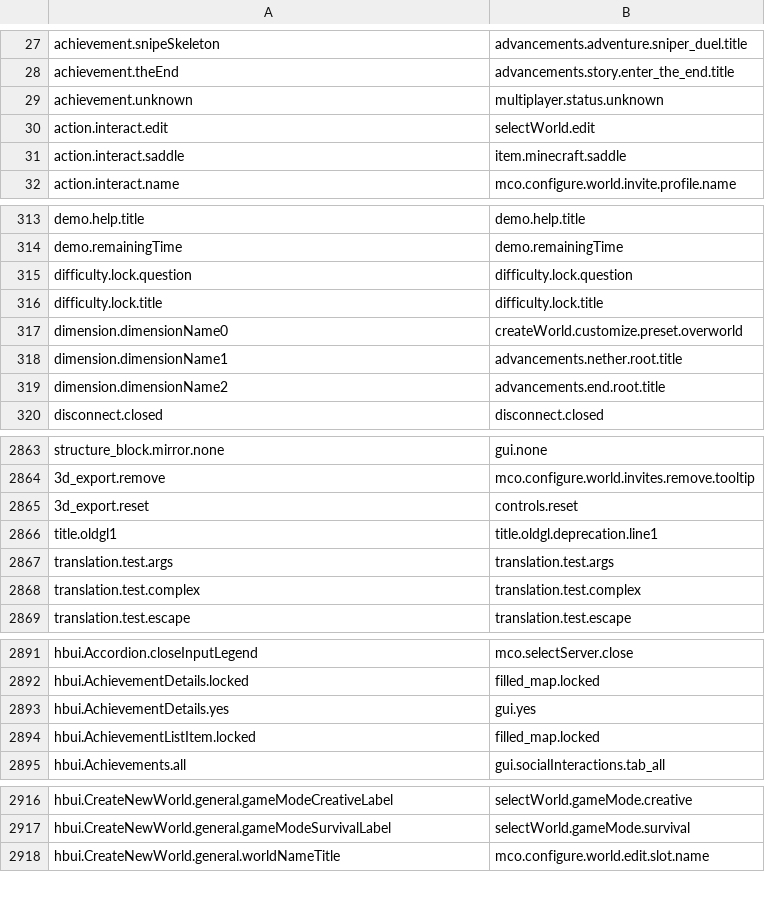
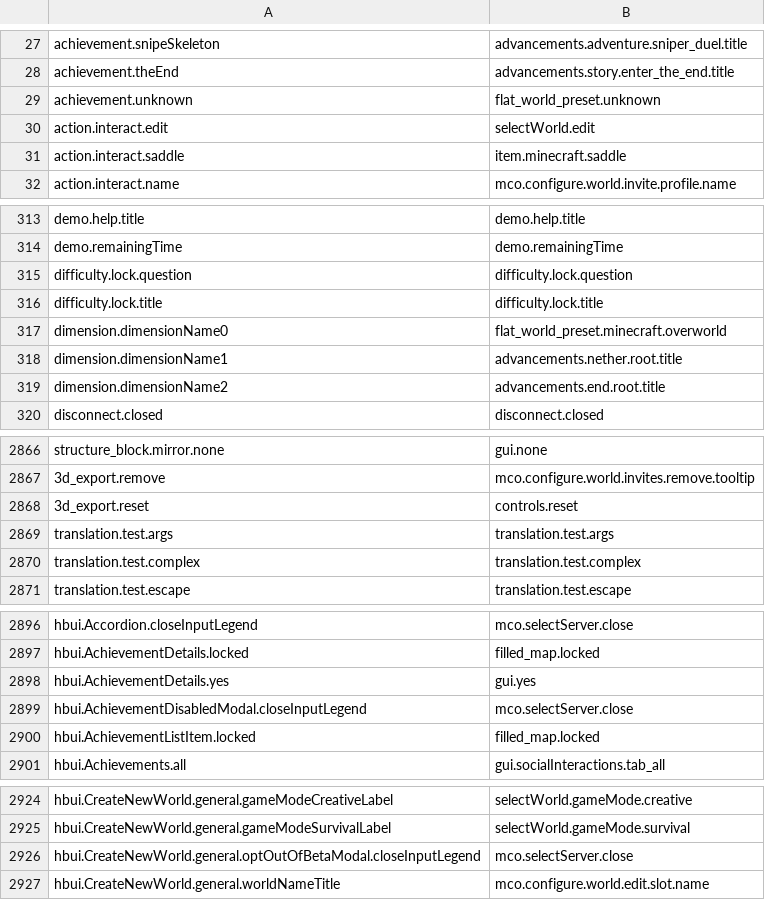
Before and after one commit to Madis0/mc-language-porter, a CSV file: mappings.csv, drawn as a sheet; only a part is shown, gaps mark what is left out; the diff covers the shown part only.

Commit message:
Beta 1.18.30.28/snapshot 22w12a

```diff
--- a/mappings.csv
+++ b/mappings.csv
@@ -28,3 +28,3 @@ achievement.snipeSkeleton,advancements.adventure.sniper_duel.title
 achievement.theEnd,advancements.story.enter_the_end.title
-achievement.unknown,multiplayer.status.unknown
+achievement.unknown,flat_world_preset.unknown
 action.interact.edit,selectWorld.edit
@@ -316,3 +316,3 @@ difficulty.lock.question,difficulty.lock.question
 difficulty.lock.title,difficulty.lock.title
-dimension.dimensionName0,createWorld.customize.preset.overworld
+dimension.dimensionName0,flat_world_preset.minecraft.overworld
 dimension.dimensionName1,advancements.nether.root.title
@@ -2865,3 +2868,2 @@ structure_block.mirror.none,gui.none
 3d_export.reset,controls.reset
-title.oldgl1,title.oldgl.deprecation.line1
 translation.test.args,translation.test.args
@@ -2893,2 +2898,3 @@ hbui.AchievementDetails.locked,filled_map.locked
 hbui.AchievementDetails.yes,gui.yes
+hbui.AchievementDisabledModal.closeInputLegend,mco.selectServer.close
 hbui.AchievementListItem.locked,filled_map.locked
@@ -2917,2 +2925,3 @@ hbui.CreateNewWorld.general.gameModeCreativeLabel,selectWorld.gameMode.creative
 hbui.CreateNewWorld.general.gameModeSurvivalLabel,selectWorld.gameMode.survival
+hbui.CreateNewWorld.general.optOutOfBetaModal.closeInputLegend,mco.selectServer.close
 hbui.CreateNewWorld.general.worldNameTitle,mco.configure.world.edit.slot.name
```
Also changed, not shown: 15 added rows, 1 removed row and 7 edited cells elsewhere in this file, 3 other files.
